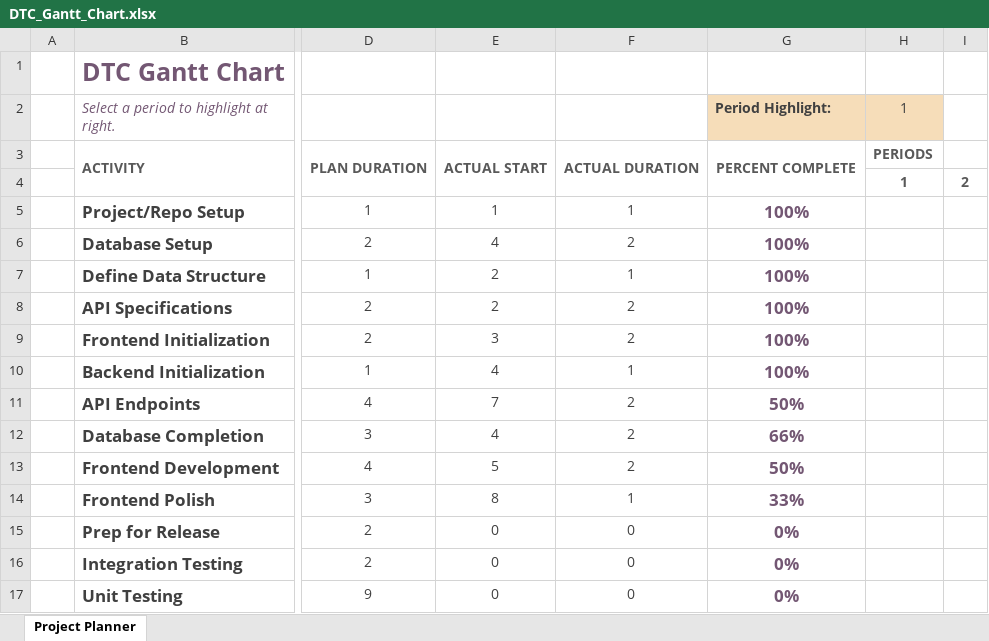
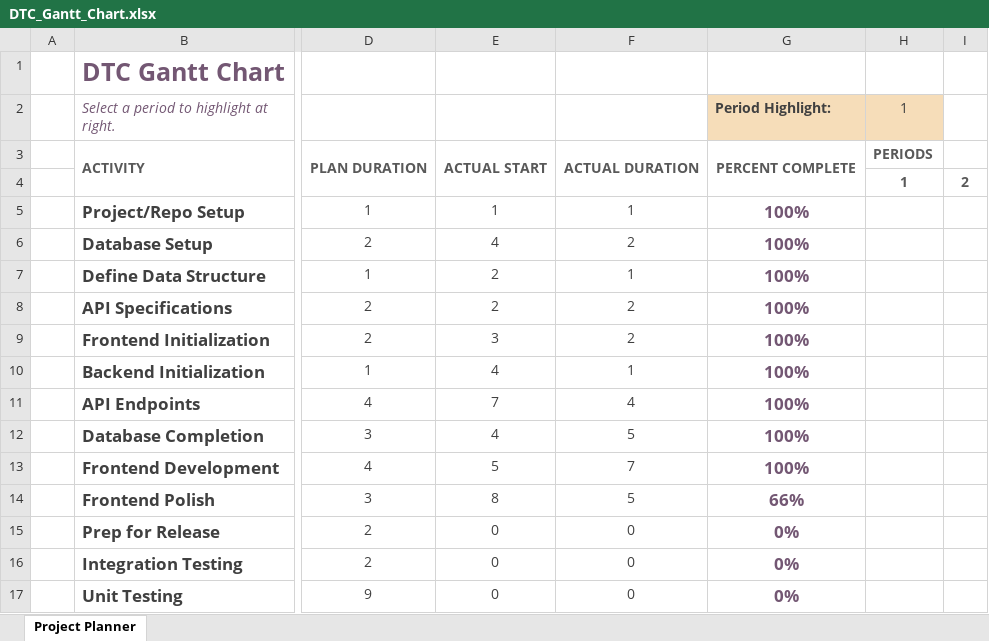
Before and after one commit to paulshriner/dtc-project-site, an Excel workbook: static/DTC_Gantt_Chart.xlsx, sheet Project Planner, drawn as a sheet; only a part is shown, gaps mark what is left out; values as stored, in another font and other column widths than the file's, no borders; conditional formats not drawn; the diff names each change by its address in the sheet, - before the commit and + after, or states it on an @@ line.

Commit message:
update landing page, api spec, gantt chart, remove old logo

```diff
--- a/static/DTC_Gantt_Chart.xlsx (sheet Project Planner)
+++ b/static/DTC_Gantt_Chart.xlsx (sheet Project Planner)
-F11: 2
+F11: 4
-G11 (Period Highlight:): 50%
+G11 (Period Highlight:): 100%
-F12: 2
+F12: 5
-G12 (Period Highlight:): 66%
+G12 (Period Highlight:): 100%
-F13: 2
+F13: 7
-G13 (Period Highlight:): 50%
+G13 (Period Highlight:): 100%
-F14: 1
+F14: 5
-G14 (Period Highlight:): 33%
+G14 (Period Highlight:): 66%
```
Also changed, not shown: 5 other files.
